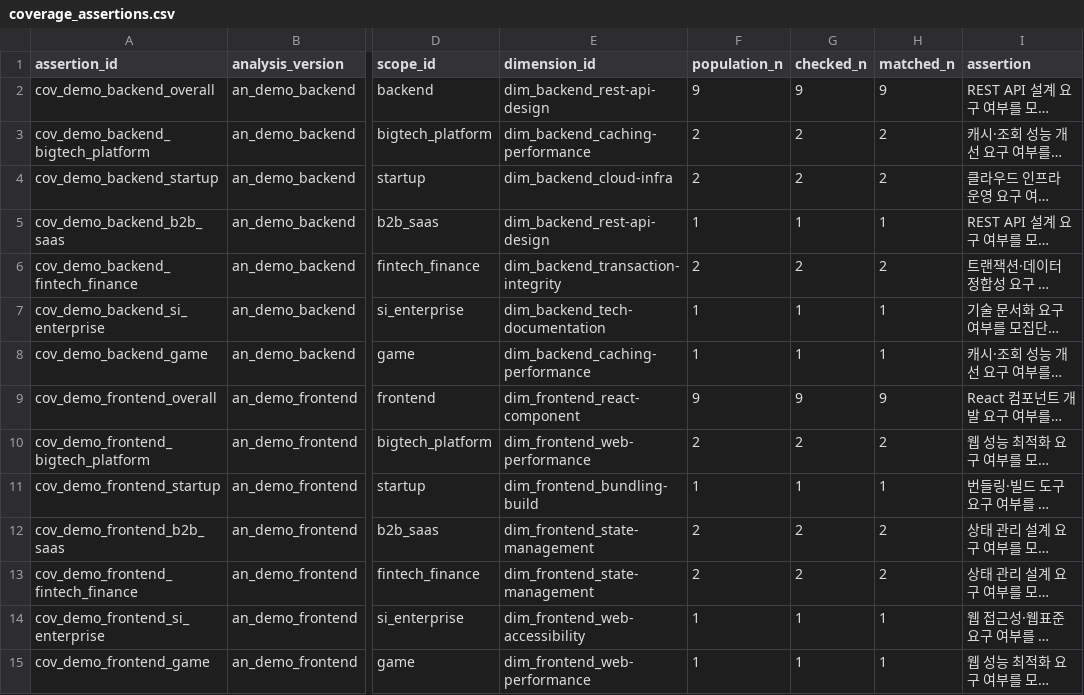
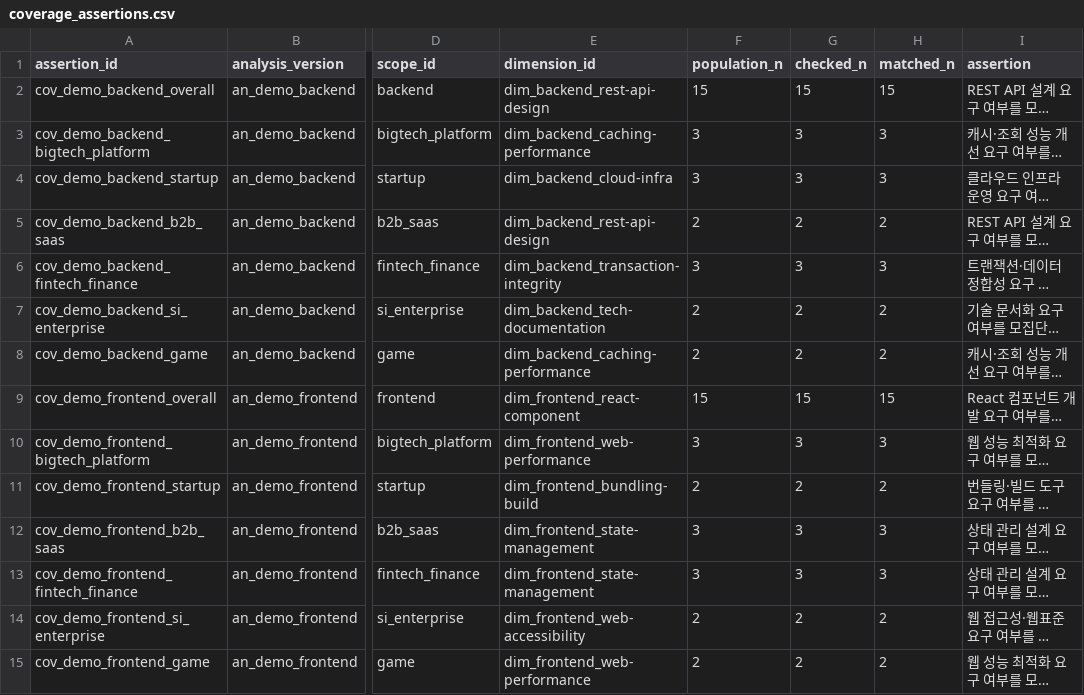
Before and after one commit to Mureung1/hub-showcase, a CSV file: agent/data/demo_seed/coverage_assertions.csv, drawn as a sheet; only a part is shown, gaps mark what is left out; long unchanged cells end in …; the diff covers the shown part only; the diff names each change by its address in the sheet, - before the commit and + after, or states it on an @@ line.

```diff
--- a/agent/data/demo_seed/coverage_assertions.csv
+++ b/agent/data/demo_seed/coverage_assertions.csv
-F2 (population_n): 9
+F2 (population_n): 15
-G2 (checked_n): 9
+G2 (checked_n): 15
-H2 (matched_n): 9
+H2 (matched_n): 15
-F3:F4 (population_n): 2
+F3:F4 (population_n): 3
-G3:G4 (checked_n): 2
+G3:G4 (checked_n): 3
-H3:H4 (matched_n): 2
+H3:H4 (matched_n): 3
-F5 (population_n): 1
+F5 (population_n): 2
-G5 (checked_n): 1
+G5 (checked_n): 2
-H5 (matched_n): 1
+H5 (matched_n): 2
-F6 (population_n): 2
+F6 (population_n): 3
-G6 (checked_n): 2
+G6 (checked_n): 3
-H6 (matched_n): 2
+H6 (matched_n): 3
-F7:F8 (population_n): 1
+F7:F8 (population_n): 2
-G7:G8 (checked_n): 1
+G7:G8 (checked_n): 2
-H7:H8 (matched_n): 1
+H7:H8 (matched_n): 2
-F9 (population_n): 9
+F9 (population_n): 15
-G9 (checked_n): 9
+G9 (checked_n): 15
-H9 (matched_n): 9
+H9 (matched_n): 15
-F10 (population_n): 2
+F10 (population_n): 3
-G10 (checked_n): 2
+G10 (checked_n): 3
-H10 (matched_n): 2
+H10 (matched_n): 3
-F11 (population_n): 1
+F11 (population_n): 2
-G11 (checked_n): 1
+G11 (checked_n): 2
-H11 (matched_n): 1
+H11 (matched_n): 2
-F12:F13 (population_n): 2
+F12:F13 (population_n): 3
-G12:G13 (checked_n): 2
+G12:G13 (checked_n): 3
-H12:H13 (matched_n): 2
+H12:H13 (matched_n): 3
-F14:F15 (population_n): 1
+F14:F15 (population_n): 2
-G14:G15 (checked_n): 1
+G14:G15 (checked_n): 2
-H14:H15 (matched_n): 1
+H14:H15 (matched_n): 2
```
Also changed, not shown: 145 edited cells elsewhere in this file, agent/data/demo_seed/analysis_claim_evidence.csv, agent/data/demo_seed/analysis_claims.csv, 36 other files.
